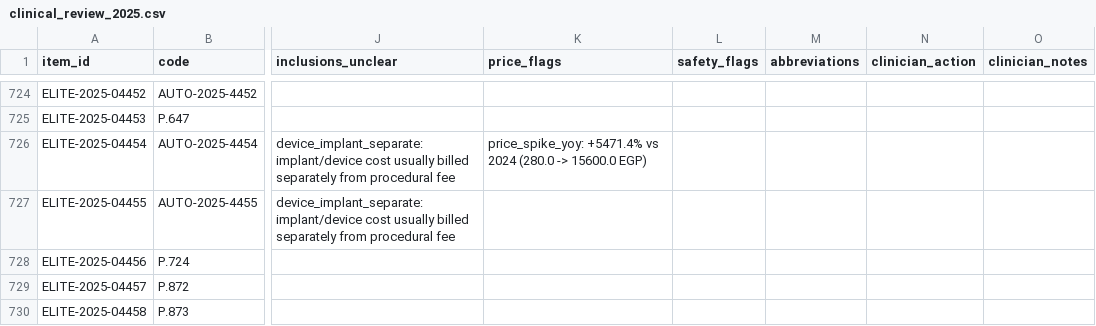
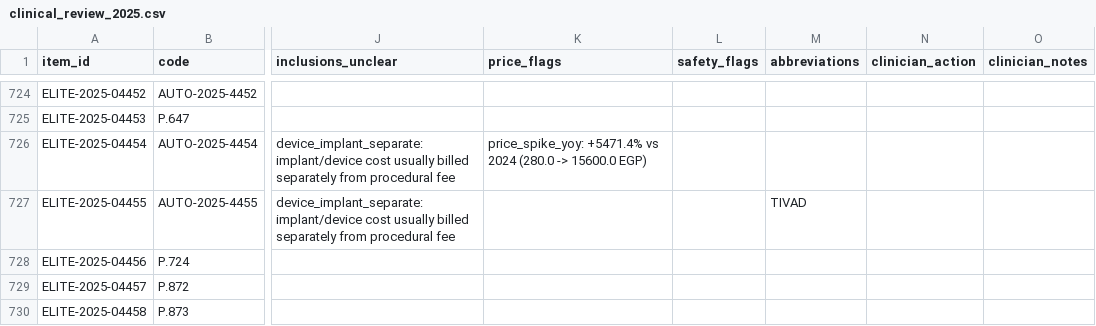
Before and after one commit to mohanadmd07/Elite-Pricelist-Crawler, a CSV file: reports/clinical_review_2025.csv, drawn as a sheet; only a part is shown, gaps mark what is left out; the diff names each change by its address in the sheet, - before the commit and + after, or states it on an @@ line.

```diff
--- a/reports/clinical_review_2025.csv
+++ b/reports/clinical_review_2025.csv
-M727 (abbreviations): (empty)
+M727 (abbreviations): TIVAD
```
Also changed, not shown: reports/alias_candidates.csv, reports/duplicates.csv, 14 other files.
